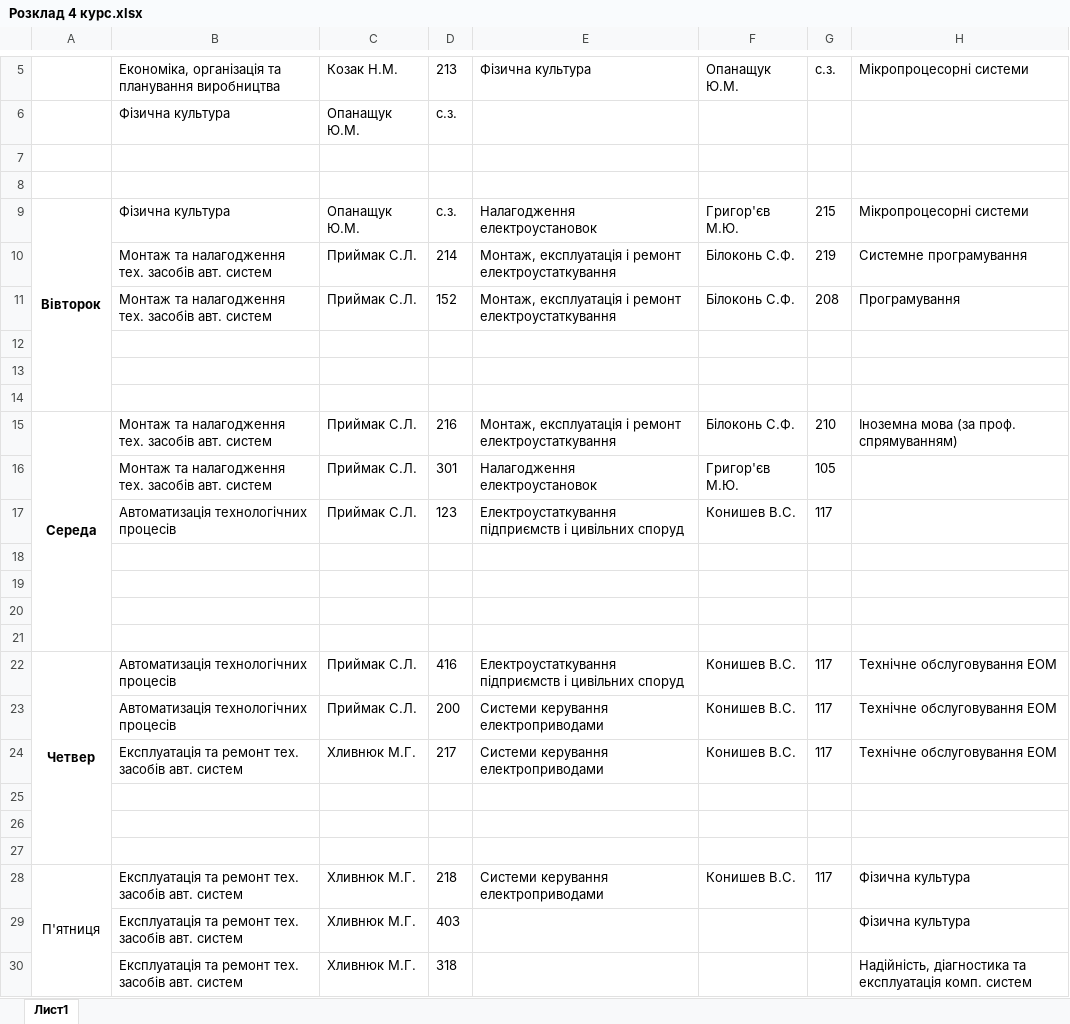
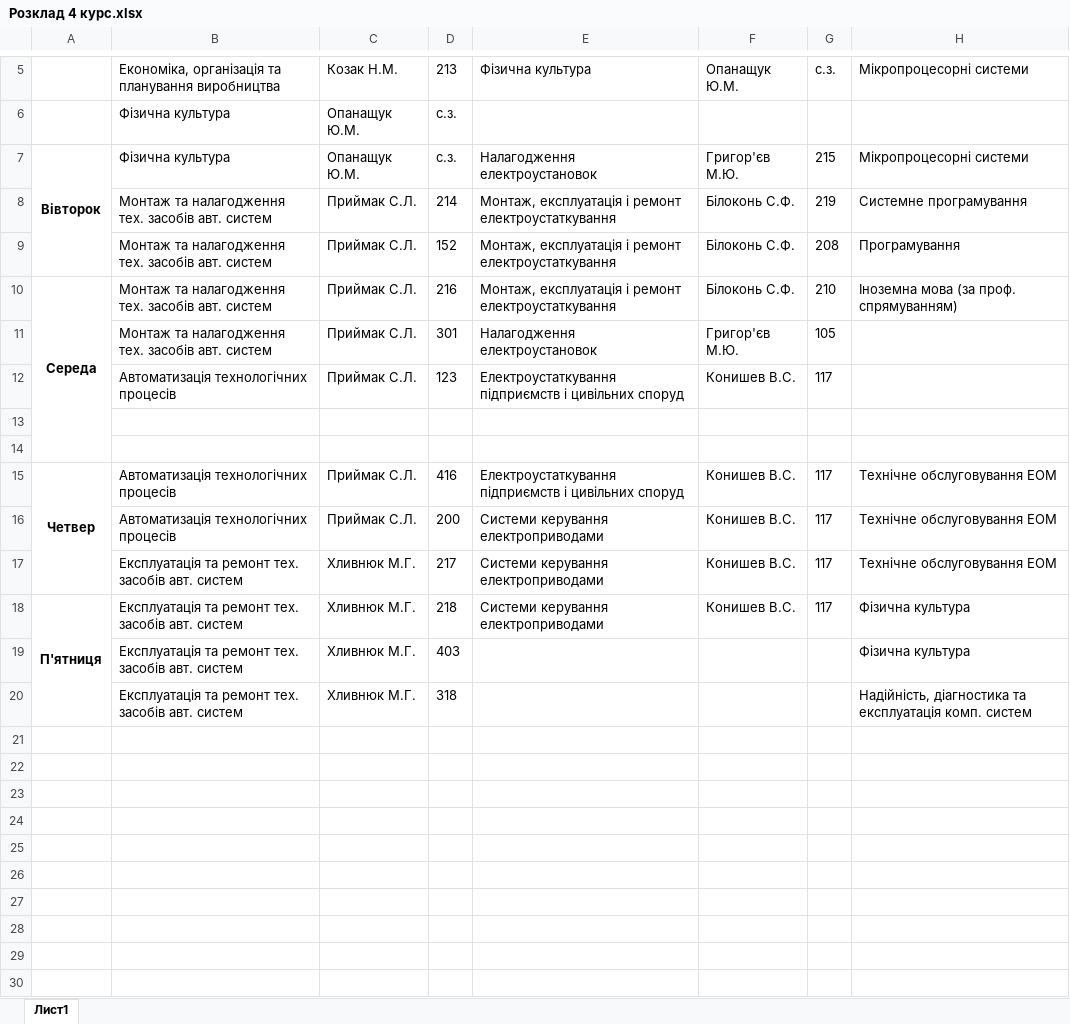
Before and after one commit to DeNice-r/SCP, an Excel workbook: Schedule Calculator Pro/bin/Debug/Розклад 4 курс.xlsx, sheet Лист1, drawn as a sheet; only a part is shown, gaps mark what is left out; values as stored, in another font and other column widths than the file's, no borders; removed rows and columns are numbered as before the commit, all else as after; rows hold the shown columns only; the diff names each change by its address in the sheet, - before the commit and + after, or states it on an @@ line.

```diff
--- a/Schedule Calculator Pro/bin/Debug/Розклад 4 курс.xlsx (sheet Лист1)
+++ b/Schedule Calculator Pro/bin/Debug/Розклад 4 курс.xlsx (sheet Лист1)
-row 7: (empty)
-row 8: (empty)
-row 12: (empty)
-row 13: (empty)
-row 14: (empty)
-row 20: (empty)
-row 21: (empty)
-row 25: (empty)
-row 26: (empty)
-row 27: (empty)
-A18 bold: off
+A18 bold: on
```
Also changed, not shown: Schedule Calculator Pro/bin/Debug/Вільні аудиторії.xlsx, Schedule Calculator Pro/bin/Debug/Вільні викладачі.xlsx, 15 other files.
